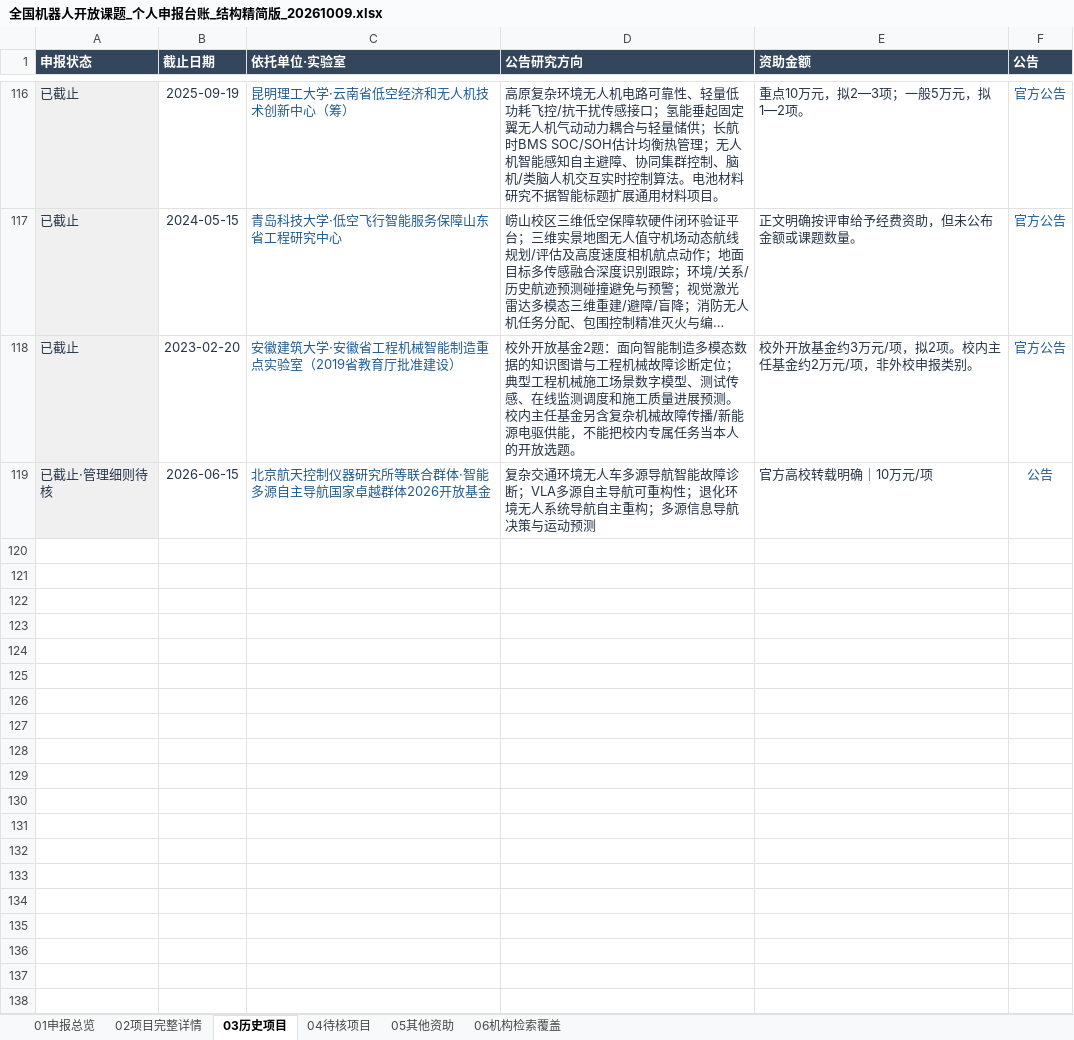
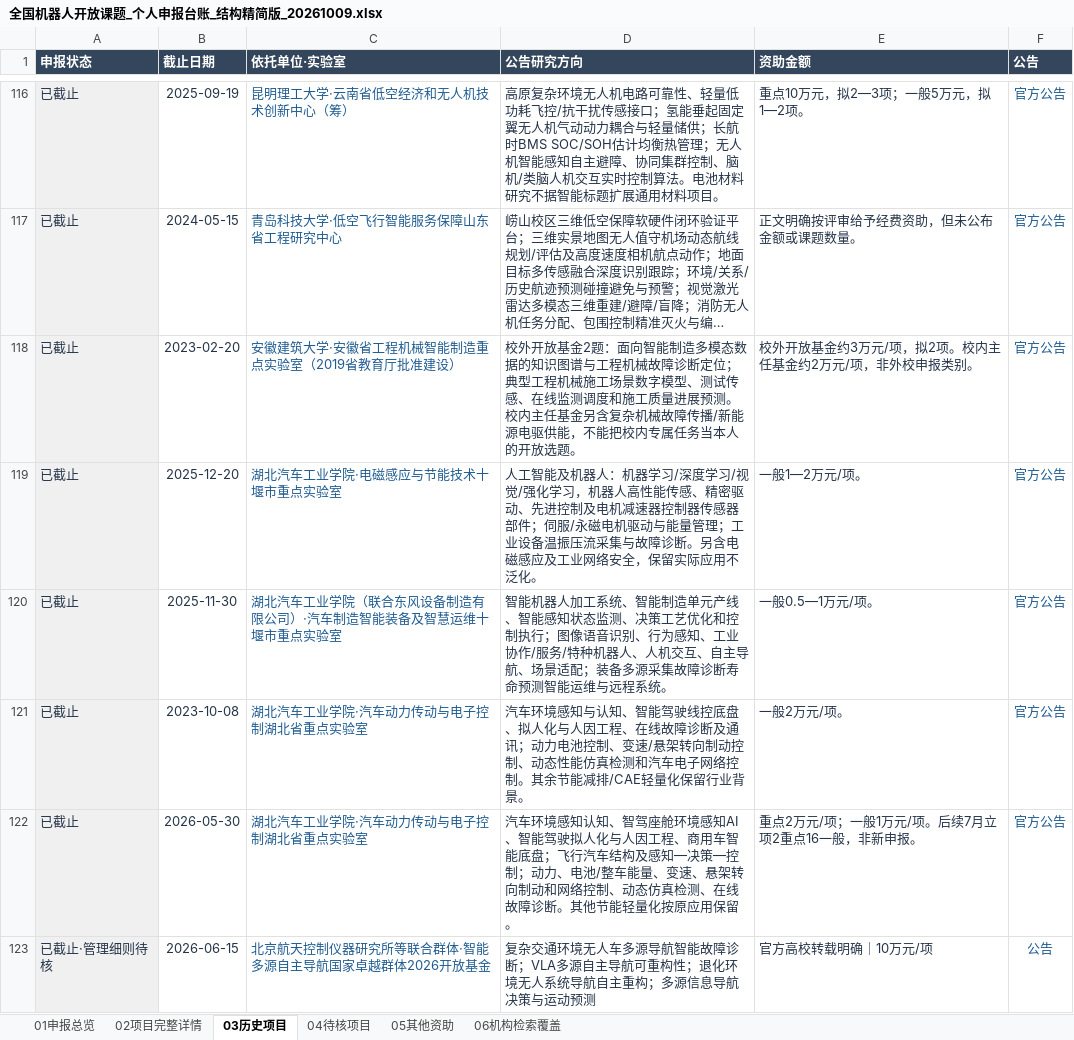
Before and after one commit to zyanzhi90-dot/open-project-for-fund, an Excel workbook: 全国机器人开放课题_个人申报台账_结构精简版_20261009.xlsx, sheet 03历史项目, drawn as a sheet; only a part is shown, gaps mark what is left out; long unchanged cells end in …; values as stored, in another font and other column widths than the file's, no borders; table styles not drawn; the diff names each change by its address in the sheet, - before the commit and + after, or states it on an @@ line.

```diff
--- a/全国机器人开放课题_个人申报台账_结构精简版_20261009.xlsx (sheet 03历史项目)
+++ b/全国机器人开放课题_个人申报台账_结构精简版_20261009.xlsx (sheet 03历史项目)
+row 119: 已截止 | 2025-12-20 | 湖北汽车工业学院·电磁感应与节能技术十堰市重点实验室 | 人工智能及机器人：机器学习/深度学习/视觉/强化学习，机器人高性能传感、精密驱动、先进控制及电机减速器控制器传感器部件；伺服/永磁电机驱动与能量管理；工业设备温振压流采集与故障诊断。另含电磁感应及工业网络安全，保留实际应用不泛化。 | 一般1—2万元/项。 | 官方公告
+row 120: 已截止 | 2025-11-30 | 湖北汽车工业学院（联合东风设备制造有限公司）·汽车制造智能装备及智慧运维十堰市重点实验室 | 智能机器人加工系统、智能制造单元产线、智能感知状态监测、决策工艺优化和控制执行；图像语音识别、行为感知、工业协作/服务/特种机器人、人机交互、自主导航、场景适配；装备多源采集故障诊断寿命预测智能运维与远程系统。 | 一般0.5—1万元/项。 | 官方公告
+row 121: 已截止 | 2023-10-08 | 湖北汽车工业学院·汽车动力传动与电子控制湖北省重点实验室 | 汽车环境感知与认知、智能驾驶线控底盘、拟人化与人因工程、在线故障诊断及通讯；动力电池控制、变速/悬架转向制动控制、动态性能仿真检测和汽车电子网络控制。其余节能减排/CAE轻量化保留行业背景。 | 一般2万元/项。 | 官方公告
+row 122: 已截止 | 2026-05-30 | 湖北汽车工业学院·汽车动力传动与电子控制湖北省重点实验室 | 汽车环境感知认知、智驾座舱环境感知AI、智能驾驶拟人化与人因工程、商用车智能底盘；飞行汽车结构及感知—决策—控制；动力、电池/整车能量、变速、悬架转向制动和网络控制、动态仿真检测、在线故障诊断。其他节能轻量化按原应用保留。 | 重点2万元/项；一般1万元/项。后续7月立项2重点16一般，非新申报。 | 官方公告
```
Also changed, not shown: sheet 02项目完整详情, sheet 06机构检索覆盖, sheet 04待核项目, 11 other files.
